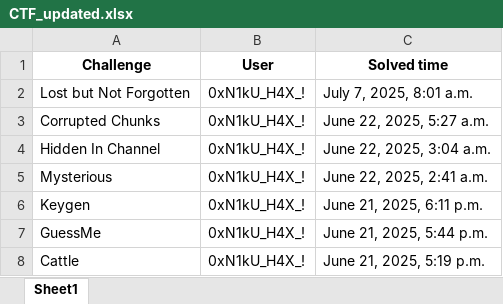
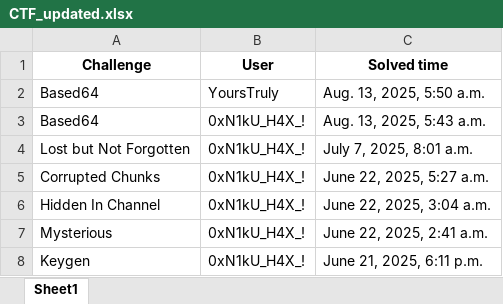
Before and after one commit to ashwin7077/ctf, an Excel workbook: CTF_updated.xlsx, sheet Sheet1, drawn as a sheet; only a part is shown; the shorter side is filled out with more unchanged rows; values as stored, in another font and other column widths than the file's, no borders; the diff names each change by its address in the sheet, - before the commit and + after, or states it on an @@ line.

```diff
--- a/CTF_updated.xlsx (sheet Sheet1)
+++ b/CTF_updated.xlsx (sheet Sheet1)
+row 2: Based64 | YoursTruly | Aug. 13, 2025, 5:50 a.m.
+row 3: Based64 | 0xN1kU_H4X_! | Aug. 13, 2025, 5:43 a.m.
```
Also changed, not shown: challenges_with_points.xlsx, user_total_points.xlsx, 48 other files.
